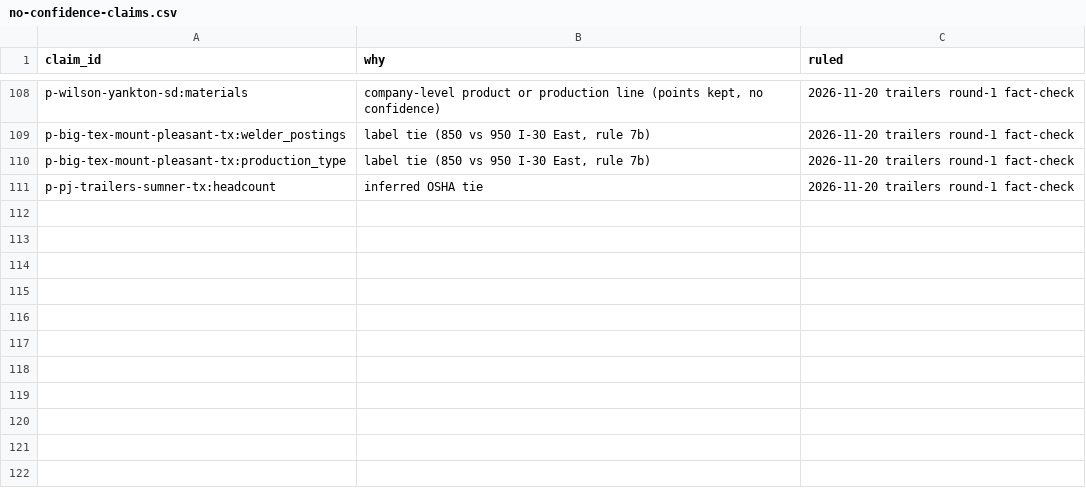
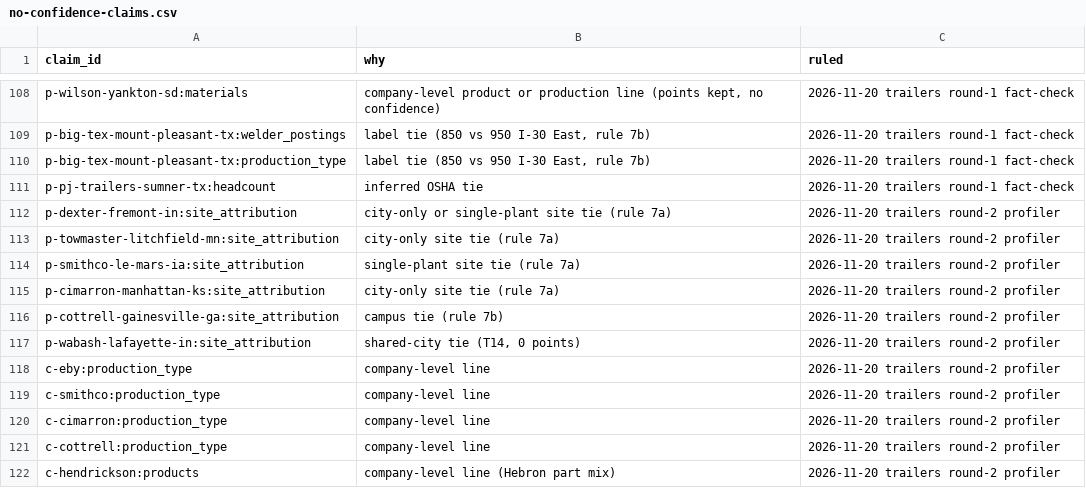
Before and after one commit to logosinnovation/weld, a CSV file: ledger/audit/no-confidence-claims.csv, drawn as a sheet; only a part is shown, gaps mark what is left out; the diff names each change by its address in the sheet, - before the commit and + after, or states it on an @@ line.

```diff
--- a/ledger/audit/no-confidence-claims.csv
+++ b/ledger/audit/no-confidence-claims.csv
+row 112: p-dexter-fremont-in:site_attribution | city-only or single-plant site tie (rule 7a) | 2026-11-20 trailers round-2 profiler
+row 113: p-towmaster-litchfield-mn:site_attribution | city-only site tie (rule 7a) | 2026-11-20 trailers round-2 profiler
+row 114: p-smithco-le-mars-ia:site_attribution | single-plant site tie (rule 7a) | 2026-11-20 trailers round-2 profiler
+row 115: p-cimarron-manhattan-ks:site_attribution | city-only site tie (rule 7a) | 2026-11-20 trailers round-2 profiler
+row 116: p-cottrell-gainesville-ga:site_attribution | campus tie (rule 7b) | 2026-11-20 trailers round-2 profiler
+row 117: p-wabash-lafayette-in:site_attribution | shared-city tie (T14, 0 points) | 2026-11-20 trailers round-2 profiler
+row 118: c-eby:production_type | company-level line | 2026-11-20 trailers round-2 profiler
+row 119: c-smithco:production_type | company-level line | 2026-11-20 trailers round-2 profiler
+row 120: c-cimarron:production_type | company-level line | 2026-11-20 trailers round-2 profiler
+row 121: c-cottrell:production_type | company-level line | 2026-11-20 trailers round-2 profiler
+row 122: c-hendrickson:products | company-level line (Hebron part mix) | 2026-11-20 trailers round-2 profiler
```
Also changed, not shown: ledger/audit/retired-evidence.csv, 13 other files.
